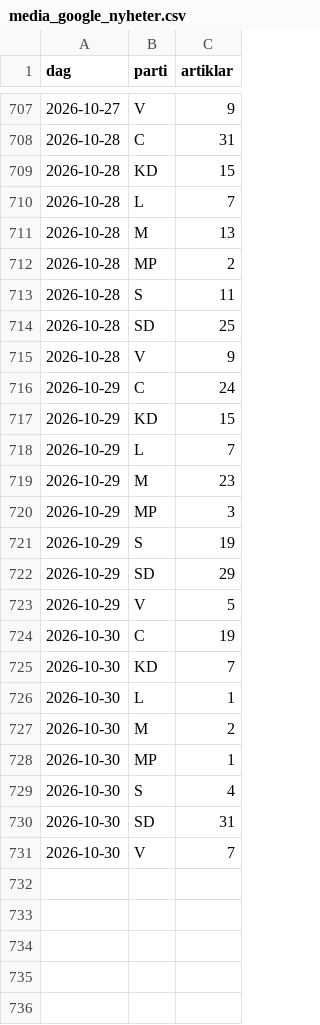
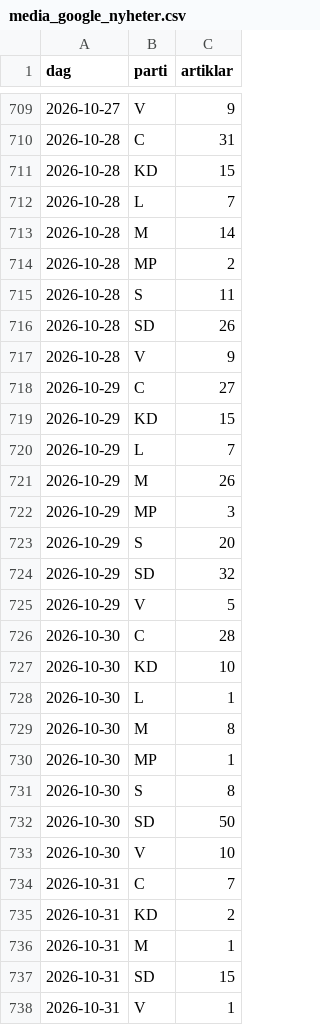
Before and after one commit to claesludvig/projekt, a CSV file: valjare/data/csv/media_google_nyheter.csv, drawn as a sheet; only a part is shown, gaps mark what is left out; the diff covers the shown part only.

```diff
--- a/valjare/data/csv/media_google_nyheter.csv
+++ b/valjare/data/csv/media_google_nyheter.csv
@@ -710,22 +712,27 @@ dag,parti,artiklar
 2026-10-28,L,7
-2026-10-28,M,13
+2026-10-28,M,14
 2026-10-28,MP,2
 2026-10-28,S,11
-2026-10-28,SD,25
+2026-10-28,SD,26
 2026-10-28,V,9
-2026-10-29,C,24
+2026-10-29,C,27
 2026-10-29,KD,15
 2026-10-29,L,7
-2026-10-29,M,23
+2026-10-29,M,26
 2026-10-29,MP,3
-2026-10-29,S,19
-2026-10-29,SD,29
+2026-10-29,S,20
+2026-10-29,SD,32
 2026-10-29,V,5
-2026-10-30,C,19
-2026-10-30,KD,7
+2026-10-30,C,28
+2026-10-30,KD,10
 2026-10-30,L,1
-2026-10-30,M,2
+2026-10-30,M,8
 2026-10-30,MP,1
-2026-10-30,S,4
-2026-10-30,SD,31
-2026-10-30,V,7
+2026-10-30,S,8
+2026-10-30,SD,50
+2026-10-30,V,10
+2026-10-31,C,7
+2026-10-31,KD,2
+2026-10-31,M,1
+2026-10-31,SD,15
+2026-10-31,V,1
```
Also changed, not shown: 2 added rows and 9 edited cells elsewhere in this file, valjare/data/csv/media_foljare.csv, valjare/data/csv/media_omnamnanden.csv, 18 other files.
